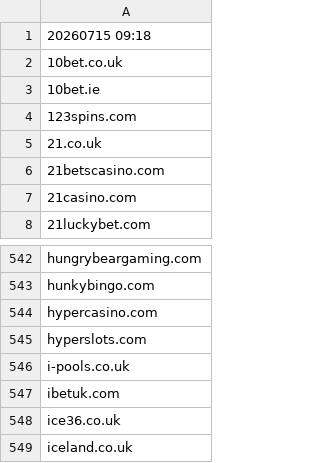
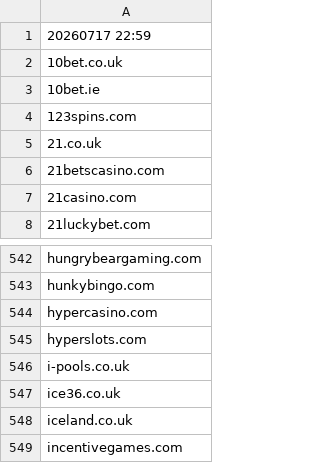
Before and after one commit to itsJustinCase/gamble-eagle, a CSV file: UK.csv, drawn as a sheet; only a part is shown, gaps mark what is left out; the shorter side is filled out with more unchanged rows.

Commit message:
update UK.csv

```diff
--- a/UK.csv
+++ b/UK.csv
@@ -1,2 +1,2 @@
-20260715 09:18
+20260717 22:59
 10bet.co.uk
@@ -546,3 +546,2 @@ hyperslots.com
 i-pools.co.uk
-ibetuk.com
 ice36.co.uk
```
